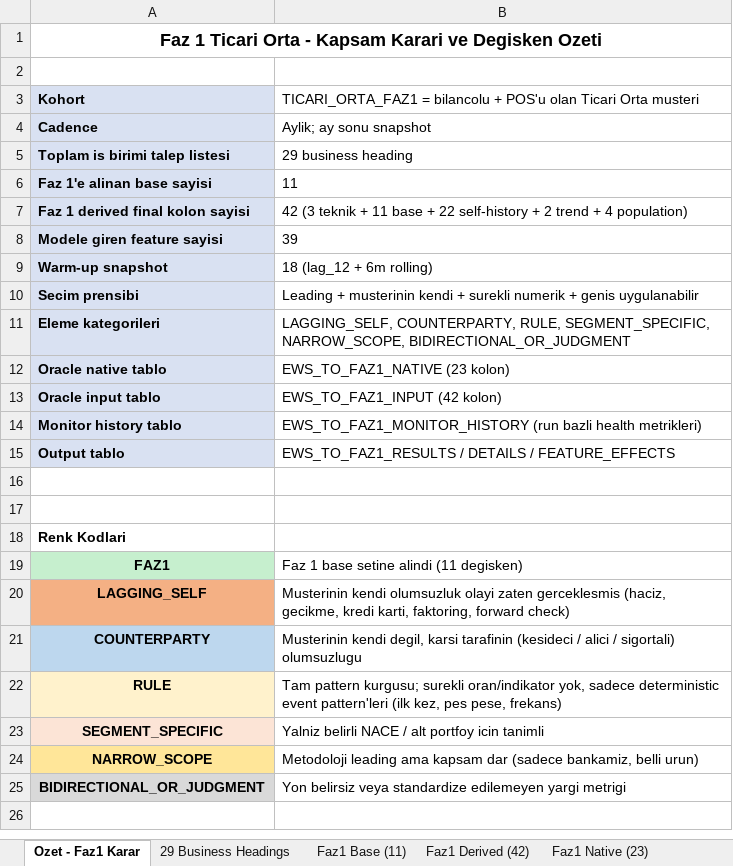
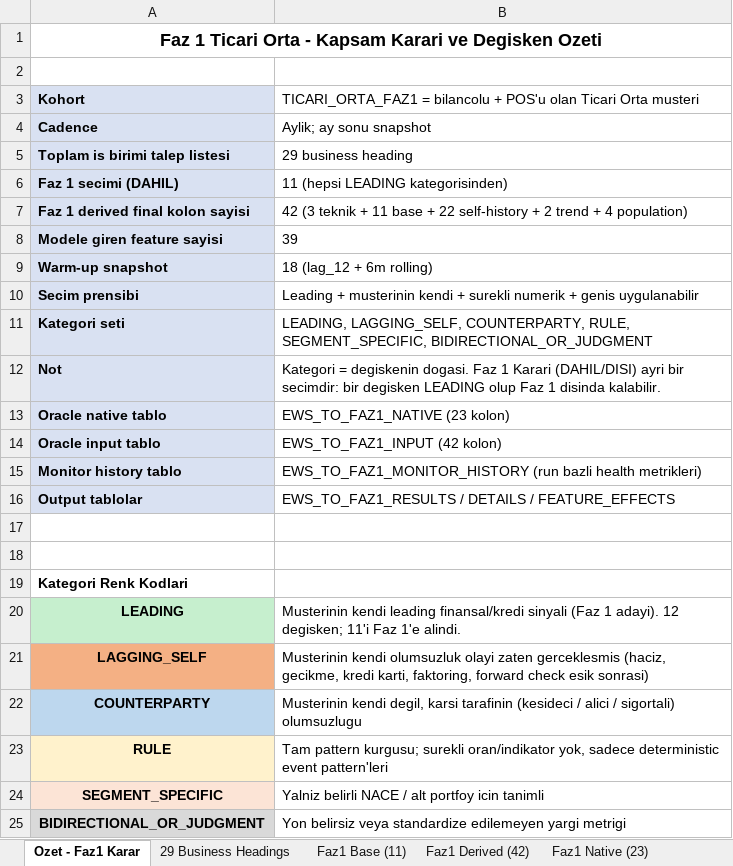
Before and after one commit to selimoksuz/ews-anomaly-detection, an Excel workbook: dictionary/faz1_variable_dictionary.xlsx, sheet Ozet - Faz1 Karar, drawn as a sheet; values as stored, in another font and other column widths than the file's, no borders; removed rows and columns are numbered as before the commit, all else as after; the diff names each change by its address in the sheet, - before the commit and + after, or states it on an @@ line.

```diff
--- a/dictionary/faz1_variable_dictionary.xlsx (sheet Ozet - Faz1 Karar)
+++ b/dictionary/faz1_variable_dictionary.xlsx (sheet Ozet - Faz1 Karar)
-row 6: Faz 1'e alinan base sayisi | 11
+row 6: Faz 1 secimi (DAHIL) | 11 (hepsi LEADING kategorisinden)
-row 11: Eleme kategorileri | LAGGING_SELF, COUNTERPARTY, RULE, SEGMENT_SPECIFIC, NARROW_SCOPE, BIDIRECTIONAL_OR_JUDGMENT
+row 11: Kategori seti | LEADING, LAGGING_SELF, COUNTERPARTY, RULE, SEGMENT_SPECIFIC, BIDIRECTIONAL_OR_JUDGMENT
+row 12: Not | Kategori = degiskenin dogasi. Faz 1 Karari (DAHIL/DISI) ayri bir secimdir: bir degisken LEADING olup Faz 1 disinda kalabilir.
-A16: Output tablo
+A16: Output tablolar
-A19: Renk Kodlari
+A19: Kategori Renk Kodlari
-row 19: FAZ1 | Faz 1 base setine alindi (11 degisken)
+row 20: LEADING | Musterinin kendi leading finansal/kredi sinyali (Faz 1 adayi). 12 degisken; 11'i Faz 1'e alindi.
-B21: …faktoring, forward check)
+B21: …faktoring, forward check esik sonrasi)
-B23: …event pattern'leri (ilk kez, pes pese, frekans)
+B23: …event pattern'leri
-row 24: NARROW_SCOPE | Metodoloji leading ama kapsam dar (sadece bankamiz, belli urun)
```
Also changed, not shown: sheet Elenenler - Gerekce, sheet 29 Business Headings.
